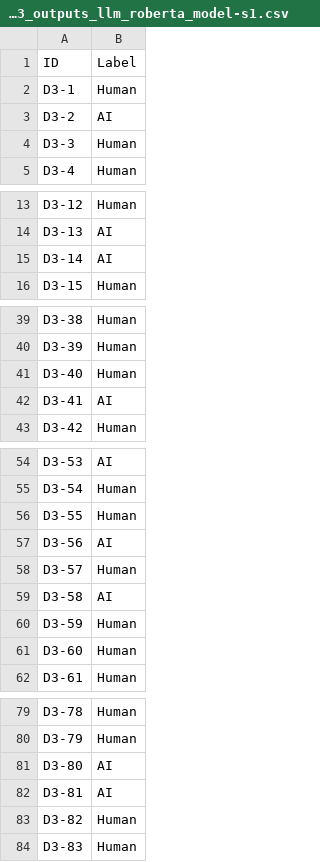
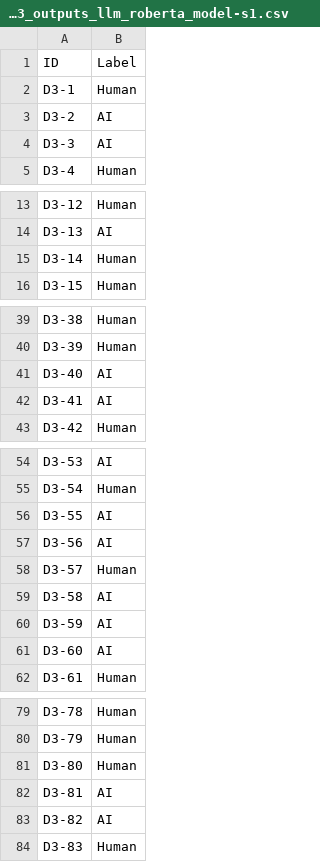
Before and after one commit to eduardoliv/AP-TPG-M1, a CSV file: Submissao3/classify_output_datasets/submission3_outputs_llm_roberta_model-s1.csv, drawn as a sheet; only a part is shown, gaps mark what is left out; the diff covers the shown part only.

```diff
--- a/Submissao3/classify_output_datasets/submission3_outputs_llm_roberta_model-s1.csv
+++ b/Submissao3/classify_output_datasets/submission3_outputs_llm_roberta_model-s1.csv
@@ -3,3 +3,3 @@ D3-1	Human
 D3-2	AI
-D3-3	Human
+D3-3	AI
 D3-4	Human
@@ -14,3 +14,3 @@ D3-12	Human
 D3-13	AI
-D3-14	AI
+D3-14	Human
 D3-15	Human
@@ -40,3 +40,3 @@ D3-38	Human
 D3-39	Human
-D3-40	Human
+D3-40	AI
 D3-41	AI
@@ -55,3 +55,3 @@ D3-53	AI
 D3-54	Human
-D3-55	Human
+D3-55	AI
 D3-56	AI
@@ -59,4 +59,4 @@ D3-57	Human
 D3-58	AI
-D3-59	Human
-D3-60	Human
+D3-59	AI
+D3-60	AI
 D3-61	Human
@@ -80,5 +80,5 @@ D3-78	Human
 D3-79	Human
-D3-80	AI
+D3-80	Human
 D3-81	AI
-D3-82	Human
+D3-82	AI
 D3-83	Human
```
Also changed, not shown: 1 edited cell elsewhere in this file, 3 other files.
